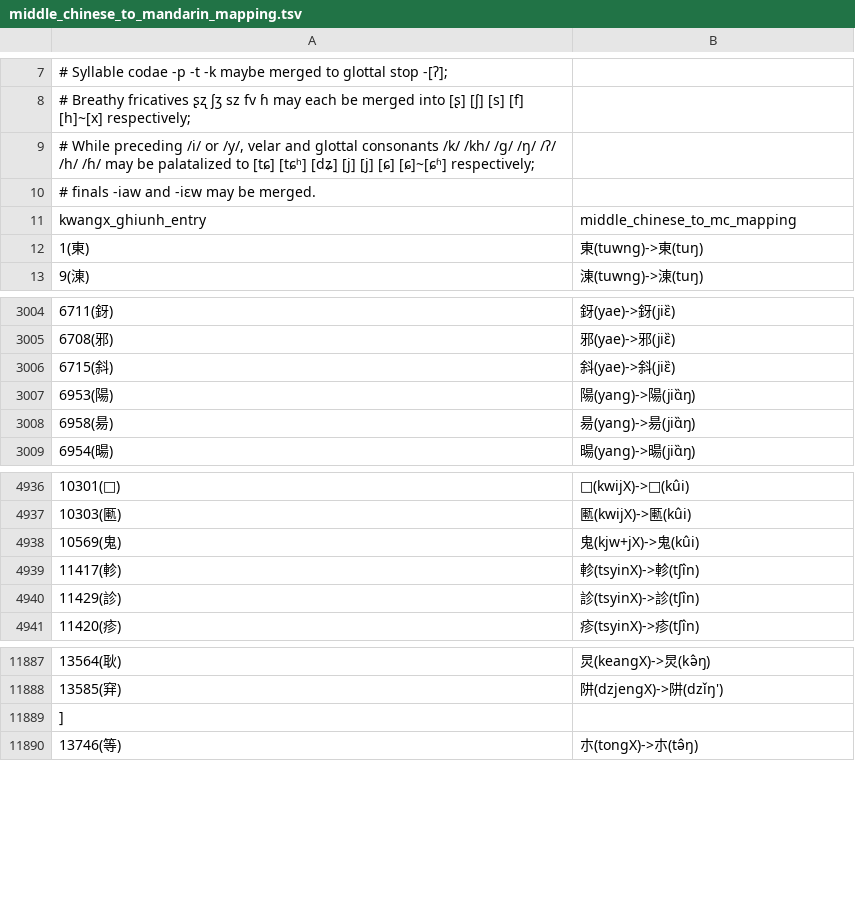
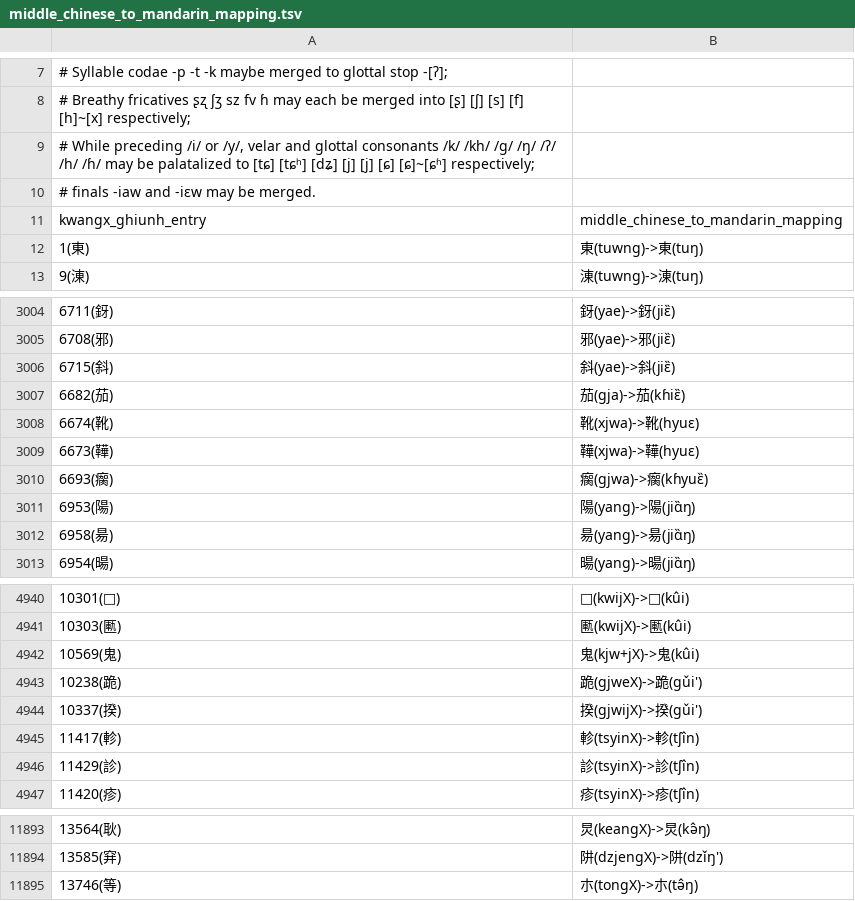
Before and after one commit to hhliow/mandarin, a TSV file: hhliow/middle_chinese_to_mandarin_mapping.tsv, drawn as a sheet; only a part is shown, gaps mark what is left out.

Commit message:
Update middle_chinese_to_mandarin_mapping.tsv

```diff
--- a/hhliow/middle_chinese_to_mandarin_mapping.tsv
+++ b/hhliow/middle_chinese_to_mandarin_mapping.tsv
@@ -10,3 +10,3 @@
 # finals -iaw and -iɛw may be merged.
-kwangx_ghiunh_entry	middle_chinese_to_mc_mapping
+kwangx_ghiunh_entry	middle_chinese_to_mandarin_mapping
 1(東)	東(tuwng)->東(tuŋ)
@@ -3006,2 +3006,6 @@ kwangx_ghiunh_entry	middle_chinese_to_mc_mapping
 6715(斜)	斜(yae)->斜(jiɛ̏)
+6682(茄)	茄(gja)->茄(kɦiɛ̏)
+6674(靴)	靴(xjwa)->靴(hyuɛ)
+6673(鞾)	鞾(xjwa)->鞾(hyuɛ)
+6693(瘸)	瘸(gjwa)->瘸(kɦyuɛ̏)
 6953(陽)	陽(yang)->陽(jiɑ̏ŋ)
@@ -4938,2 +4942,4 @@ kwangx_ghiunh_entry	middle_chinese_to_mc_mapping
 10569(鬼)	鬼(kjw+jX)->鬼(kûi)
+10238(跪)	跪(gjweX)->跪(gǔi')
+10337(揆)	揆(gjwijX)->揆(gǔi')
 11417(軫)	軫(tsyinX)->軫(tʃîn)
@@ -11888,3 +11894,2 @@ kwangx_ghiunh_entry	middle_chinese_to_mc_mapping
 13585(穽)	阱(dzjengX)->阱(dzǐŋ')
-]	
 13746(等)	朩(tongX)->朩(tə̂ŋ)
```
